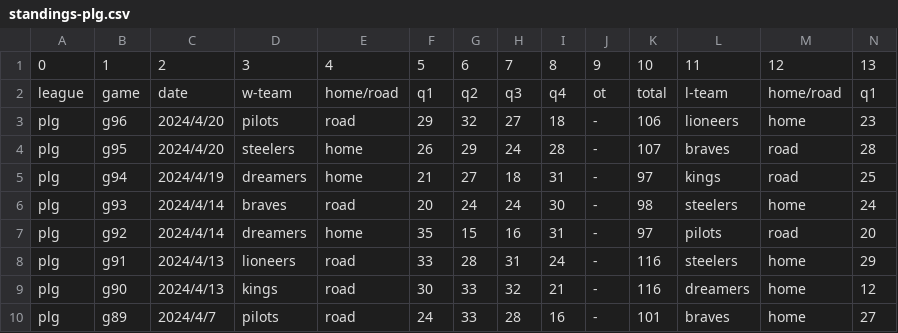
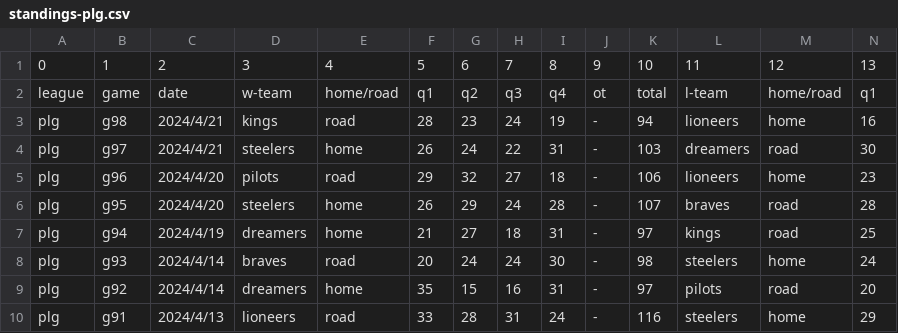
Before and after one commit to SamBasketballTW/sambball, a CSV file: data/standings-plg.csv, drawn as a sheet; only a part is shown; the shorter side is filled out with more unchanged rows; rows hold the shown columns only; the diff names each change by its address in the sheet, - before the commit and + after, or states it on an @@ line.

```diff
--- a/data/standings-plg.csv
+++ b/data/standings-plg.csv
+row 3: plg | g98 | 2024/4/21 | kings | road | 28 | 23 | 24 | 19 | - | 94 | lioneers | home | 16
+row 4: plg | g97 | 2024/4/21 | steelers | home | 26 | 24 | 22 | 31 | - | 103 | dreamers | road | 30
```
Also changed, not shown: data/standings-sbl.csv, data/standings-t1.csv, 3 other files.
